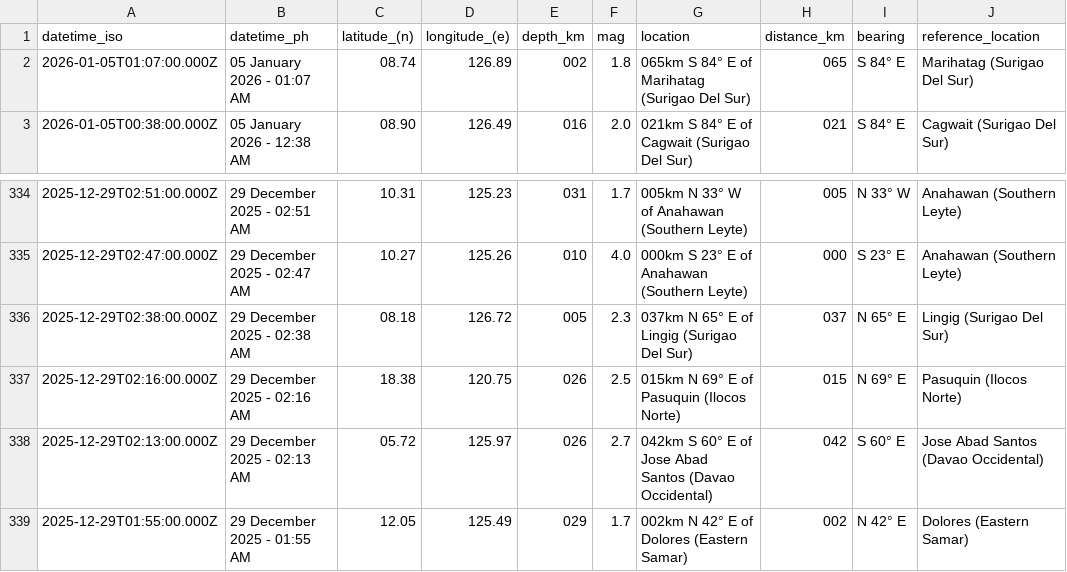
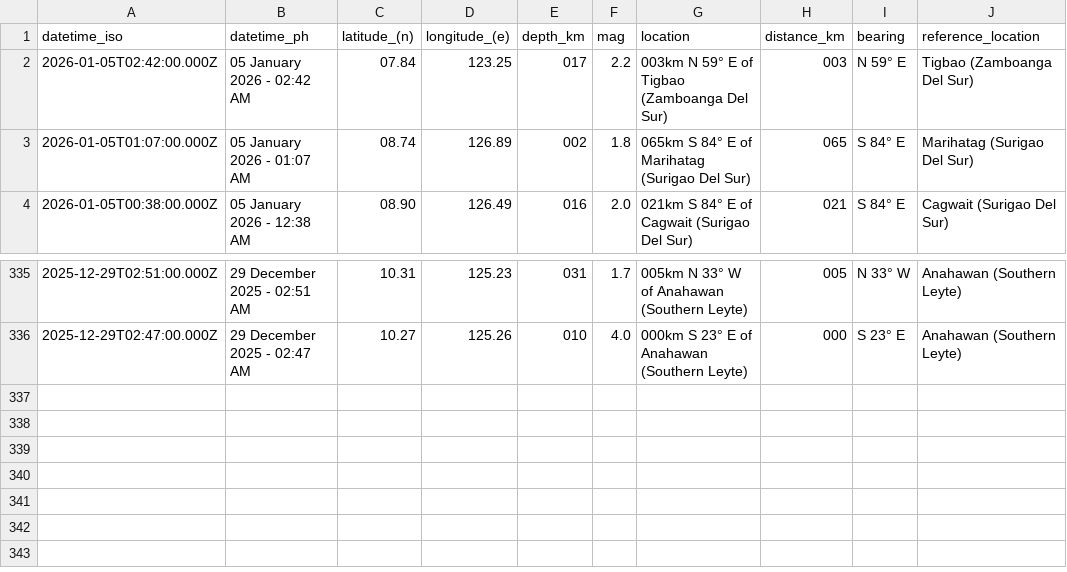
Before and after one commit to chamthesleeptalker/earthquake-tracker, a CSV file: earthquakes_past_7_days.csv, drawn as a sheet; only a part is shown, gaps mark what is left out.

```diff
--- a/earthquakes_past_7_days.csv
+++ b/earthquakes_past_7_days.csv
@@ -1,2 +1,3 @@
 datetime_iso,datetime_ph,latitude_(n),longitude_(e),depth_km,mag,location,distance_km,bearing,reference_location
+2026-01-05T02:42:00.000Z,05 January 2026 - 02:42 AM,07.84,123.25,017,2.2,003km N 59° E of Tigbao (Zamboanga Del Sur),003,N 59° E,Tigbao (Zamboanga Del Sur)
 2026-01-05T01:07:00.000Z,05 January 2026 - 01:07 AM,08.74,126.89,002,1.8,065km S 84° E of Marihatag (Surigao Del Sur),065,S 84° E,Marihatag (Surigao Del Sur)
@@ -335,5 +336 @@ datetime_iso,datetime_ph,latitude_(n),longitude_(e),depth_km,mag,location,distan
 2025-12-29T02:47:00.000Z,29 December 2025 - 02:47 AM,10.27,125.26,010,4.0,000km S 23° E of Anahawan (Southern Leyte),000,S 23° E,Anahawan (Southern Leyte)
-2025-12-29T02:38:00.000Z,29 December 2025 - 02:38 AM,08.18,126.72,005,2.3,037km N 65° E of Lingig (Surigao Del Sur),037,N 65° E,Lingig (Surigao Del Sur)
-2025-12-29T02:16:00.000Z,29 December 2025 - 02:16 AM,18.38,120.75,026,2.5,015km N 69° E of Pasuquin (Ilocos Norte),015,N 69° E,Pasuquin (Ilocos Norte)
-2025-12-29T02:13:00.000Z,29 December 2025 - 02:13 AM,05.72,125.97,026,2.7,042km S 60° E of Jose Abad Santos (Davao Occidental),042,S 60° E,Jose Abad Santos (Davao Occidental)
-2025-12-29T01:55:00.000Z,29 December 2025 - 01:55 AM,12.05,125.49,029,1.7,002km N 42° E of Dolores (Eastern Samar),002,N 42° E,Dolores (Eastern Samar)
```
Also changed, not shown: earthquake_summary_stats.csv, earthquakes_past_24_hours.csv, 4 other files.
